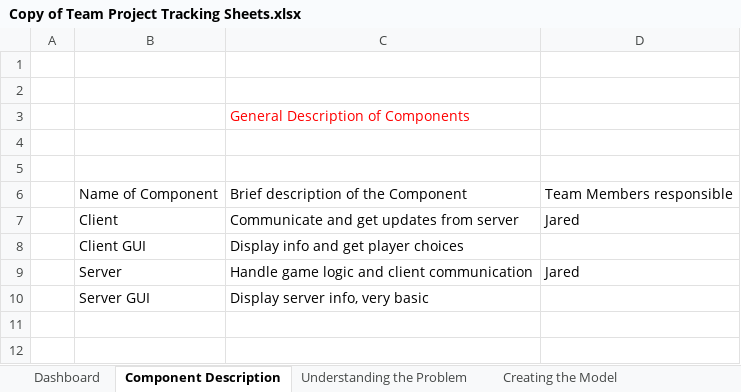
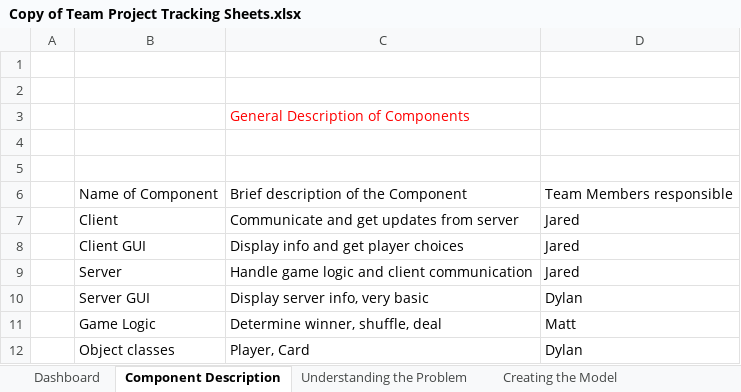
Before and after one commit to doominabox1/Card-Game, an Excel workbook: Copy of Team Project Tracking Sheets.xlsx, sheet Component Description, drawn as a sheet; values as stored, in another font and other column widths than the file's, no borders; the diff names each change by its address in the sheet, - before the commit and + after, or states it on an @@ line.

```diff
--- a/Copy of Team Project Tracking Sheets.xlsx (sheet Component Description)
+++ b/Copy of Team Project Tracking Sheets.xlsx (sheet Component Description)
-D8: (empty)
+D8: Jared
-D10: (empty)
+D10: Dylan
+row 11:  | Game Logic | Determine winner, shuffle, deal | Matt
+row 12:  | Object classes | Player, Card | Dylan
```
Also changed, not shown: sheet Dashboard.
